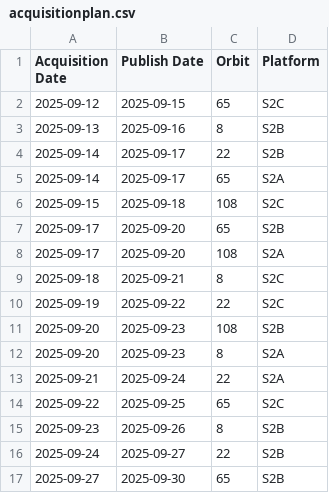
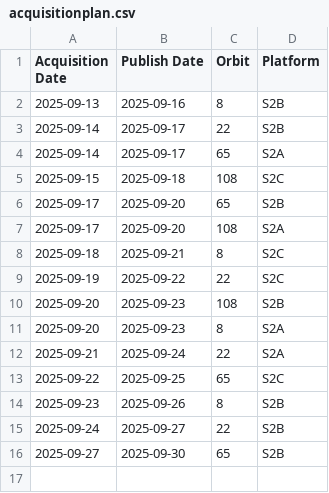
Before and after one commit to swisstopo/topo-satromo, a CSV file: tools/acquisitionplan.csv, drawn as a sheet; the diff names each change by its address in the sheet, - before the commit and + after, or states it on an @@ line.

Commit message:
Tools files done

```diff
--- a/tools/acquisitionplan.csv
+++ b/tools/acquisitionplan.csv
-row 2: 2025-09-12 | 2025-09-15 | 65 | S2C
```
Also changed, not shown: tools/available_ch.swisstopo.swisseo_vhi_v100.csv, tools/last_updates.csv, 1 other file.
